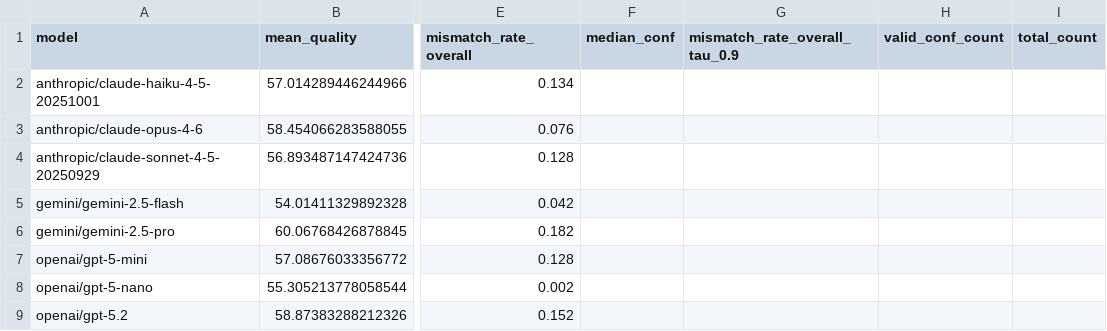
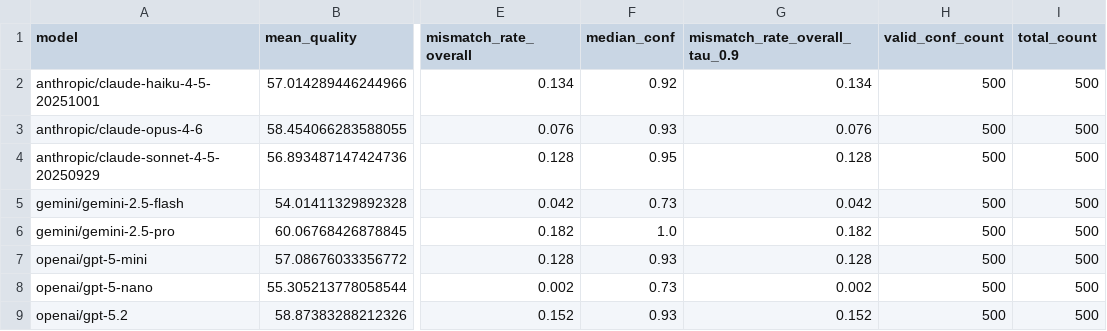
Before and after one commit to altieriumb7/llm-confidence-portability-mt, a CSV file: runs/aggregated/summary_table.csv, drawn as a sheet; only a part is shown, gaps mark what is left out; the diff names each change by its address in the sheet, - before the commit and + after, or states it on an @@ line.

```diff
--- a/runs/aggregated/summary_table.csv
+++ b/runs/aggregated/summary_table.csv
-F2 (median_conf): (empty)
+F2 (median_conf): 0.92
-G2 (mismatch_rate_overall_tau_0.9): (empty)
+G2 (mismatch_rate_overall_tau_0.9): 0.134
-H2:H9 (valid_conf_count): (empty)
+H2:H9 (valid_conf_count): 500
-I2:I9 (total_count): (empty)
+I2:I9 (total_count): 500
-F3 (median_conf): (empty)
+F3 (median_conf): 0.93
-G3 (mismatch_rate_overall_tau_0.9): (empty)
+G3 (mismatch_rate_overall_tau_0.9): 0.076
-F4 (median_conf): (empty)
+F4 (median_conf): 0.95
-G4 (mismatch_rate_overall_tau_0.9): (empty)
+G4 (mismatch_rate_overall_tau_0.9): 0.128
-F5 (median_conf): (empty)
+F5 (median_conf): 0.73
-G5 (mismatch_rate_overall_tau_0.9): (empty)
+G5 (mismatch_rate_overall_tau_0.9): 0.042
-F6 (median_conf): (empty)
+F6 (median_conf): 1.0
-G6 (mismatch_rate_overall_tau_0.9): (empty)
+G6 (mismatch_rate_overall_tau_0.9): 0.182
-F7 (median_conf): (empty)
+F7 (median_conf): 0.93
-G7 (mismatch_rate_overall_tau_0.9): (empty)
+G7 (mismatch_rate_overall_tau_0.9): 0.128
-F8 (median_conf): (empty)
+F8 (median_conf): 0.73
-G8 (mismatch_rate_overall_tau_0.9): (empty)
+G8 (mismatch_rate_overall_tau_0.9): 0.002
-F9 (median_conf): (empty)
+F9 (median_conf): 0.93
-G9 (mismatch_rate_overall_tau_0.9): (empty)
+G9 (mismatch_rate_overall_tau_0.9): 0.152
```
Also changed, not shown: 54 other files.
